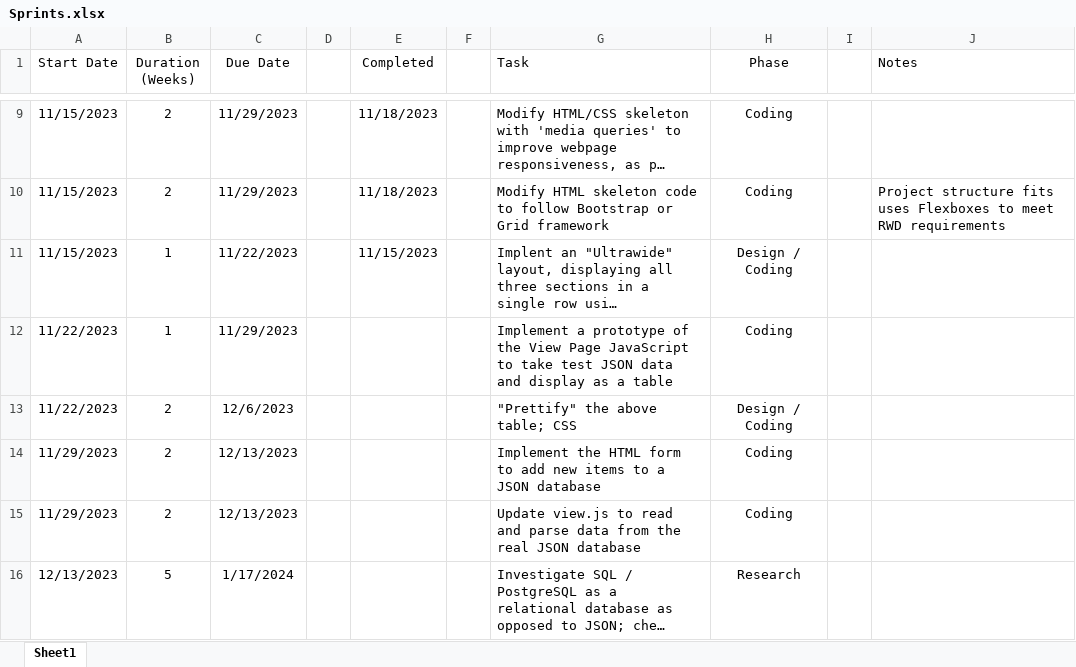
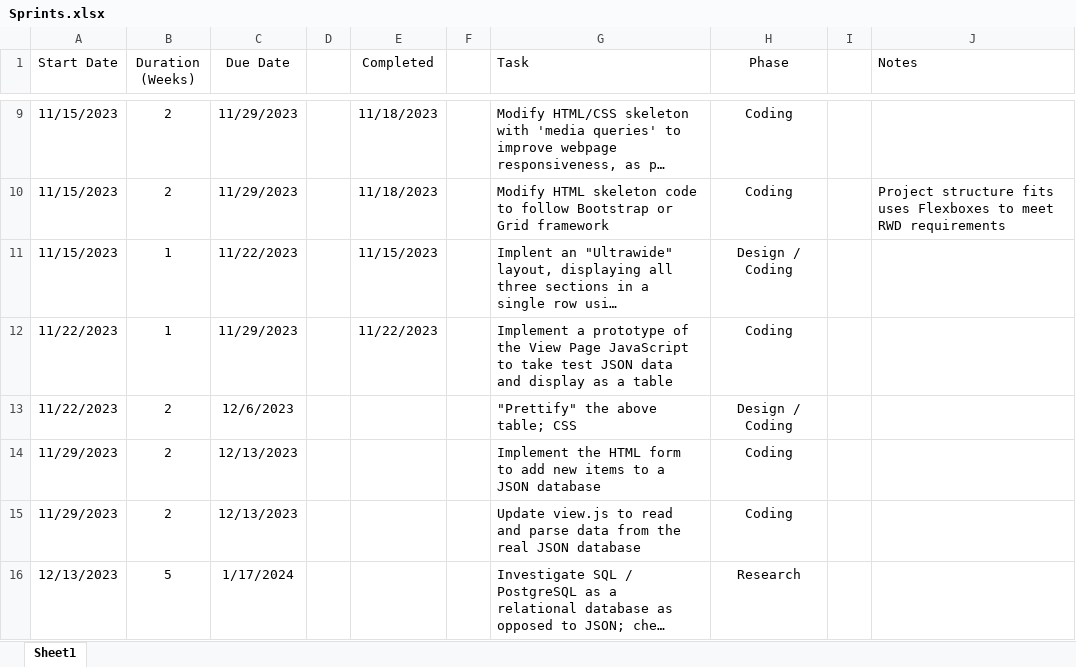
Before and after one commit to corey-richardson/ArrowTrack, an Excel workbook: 02-Sprint_Tracking/Sprints.xlsx, sheet Sheet1, drawn as a sheet; only a part is shown, gaps mark what is left out; long unchanged cells end in …; values as stored, in another font and other column widths than the file's, no borders; the diff names each change by its address in the sheet, - before the commit and + after, or states it on an @@ line.

Commit message:
Updated sprint log

```diff
--- a/02-Sprint_Tracking/Sprints.xlsx (sheet Sheet1)
+++ b/02-Sprint_Tracking/Sprints.xlsx (sheet Sheet1)
-E12 (Completed): (empty)
+E12 (Completed): 11/22/2023
```
